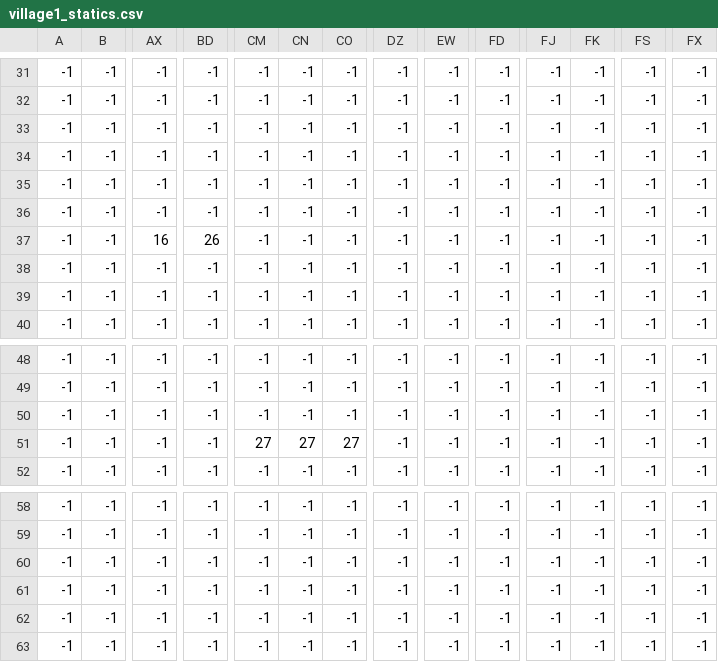
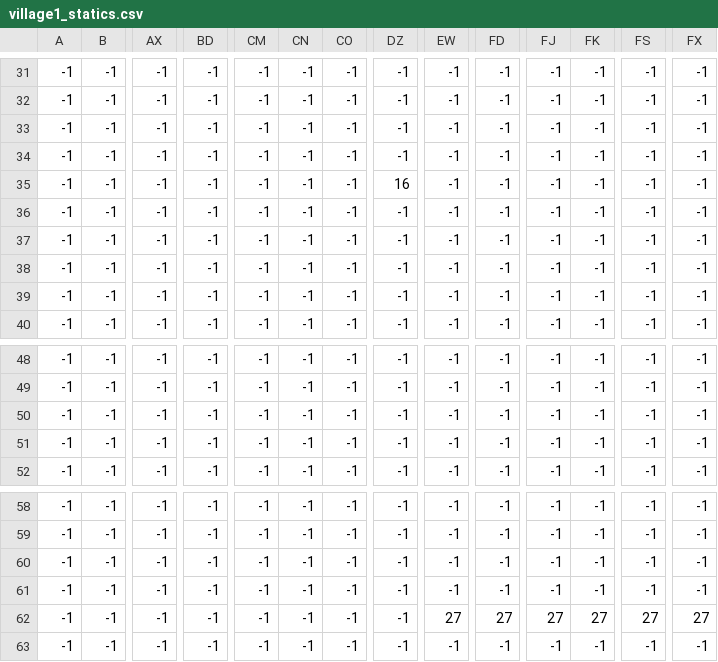
Before and after one commit to willhlm/happy_ville, a CSV file: Tiled/village1_statics.csv, drawn as a sheet; only a part is shown, gaps mark what is left out; the diff names each change by its address in the sheet, - before the commit and + after, or states it on an @@ line.

```diff
--- a/Tiled/village1_statics.csv
+++ b/Tiled/village1_statics.csv
-DZ35: -1
+DZ35: 16
-AX37: 16
+AX37: -1
-BD37: 26
+BD37: -1
-CM51: 27
+CM51: -1
-CN51: 27
+CN51: -1
-CO51: 27
+CO51: -1
-EW62: -1
+EW62: 27
-FD62: -1
+FD62: 27
-FJ62: -1
+FJ62: 27
-FK62: -1
+FK62: 27
-FS62: -1
+FS62: 27
-FX62: -1
+FX62: 27
```
Also changed, not shown: 23 other files.
